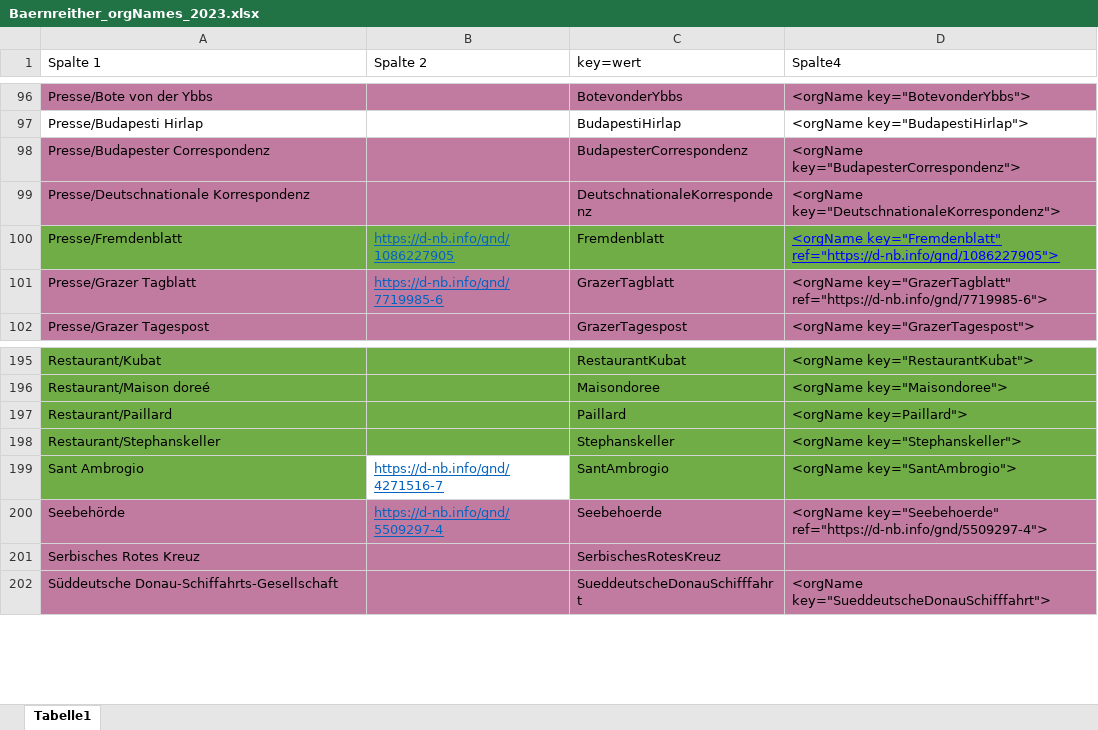
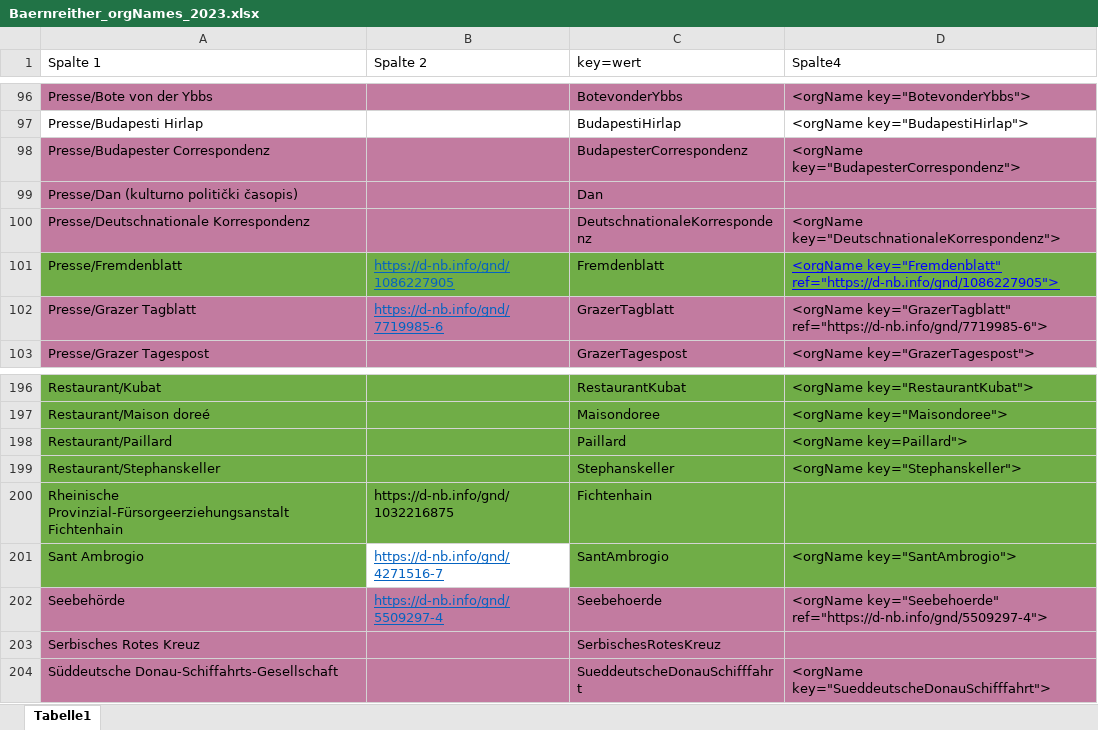
Before and after one commit to KfNGOe/baernreither-data, an Excel workbook: data/xlsx/Baernreither_orgNames_2023.xlsx, sheet Tabelle1, drawn as a sheet; only a part is shown, gaps mark what is left out; values as stored, in another font and other column widths than the file's, no borders; table styles not drawn; the diff names each change by its address in the sheet, - before the commit and + after, or states it on an @@ line.

Commit message:
corrections list

```diff
--- a/data/xlsx/Baernreither_orgNames_2023.xlsx (sheet Tabelle1)
+++ b/data/xlsx/Baernreither_orgNames_2023.xlsx (sheet Tabelle1)
+row 99: Presse/Dan (kulturno politički časopis) |  | Dan
+row 200: Rheinische Provinzial-Fürsorgeerziehungsanstalt Fichtenhain | https://d-nb.info/gnd/1032216875 | Fichtenhain
```
Also changed, not shown: data/xlsx/Baernreither_Personenregister_2024.xlsx, 1 other file.
